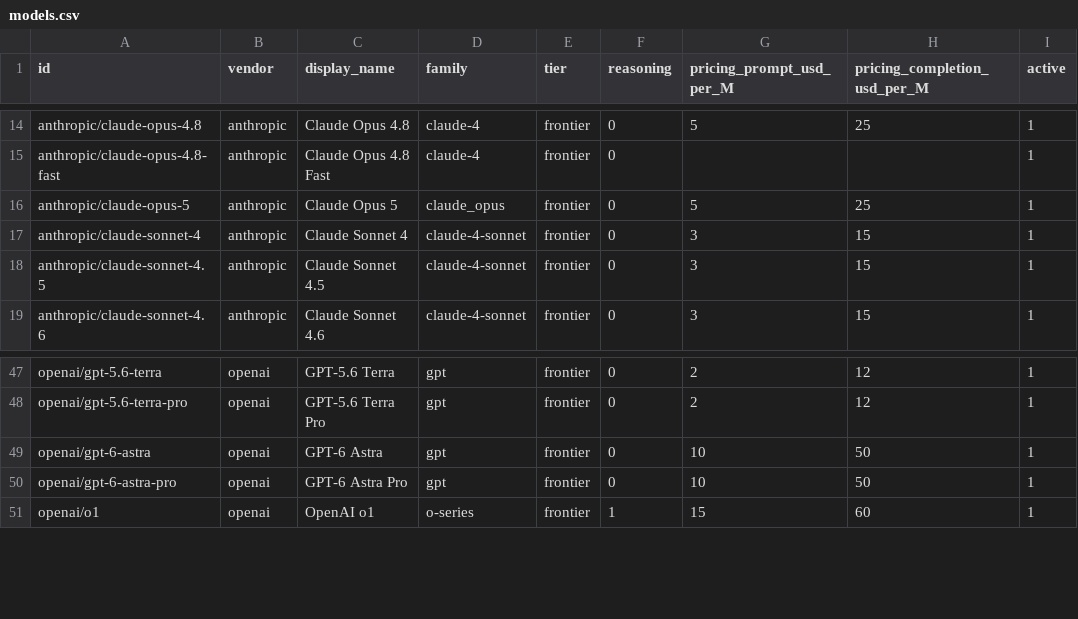
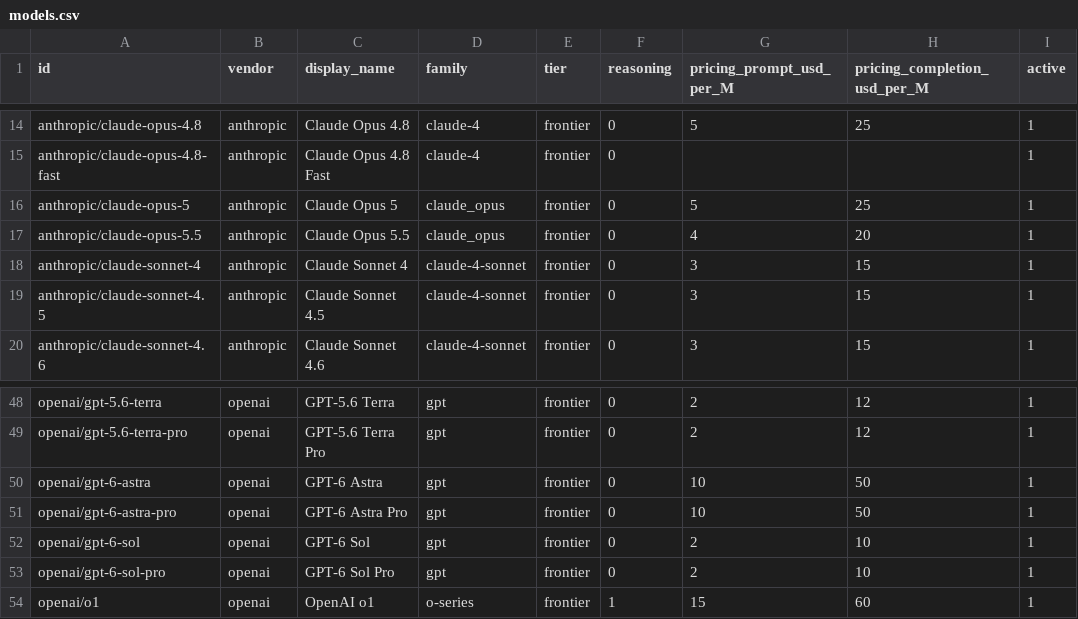
Before and after one commit to AnthonyDavidAdams/personality-bench, a CSV file: data/exports/models.csv, drawn as a sheet; only a part is shown, gaps mark what is left out; the diff names each change by its address in the sheet, - before the commit and + after, or states it on an @@ line.

```diff
--- a/data/exports/models.csv
+++ b/data/exports/models.csv
+row 17: anthropic/claude-opus-5.5 | anthropic | Claude Opus 5.5 | claude_opus | frontier | 0 | 4 | 20 | 1
+row 52: openai/gpt-6-sol | openai | GPT-6 Sol | gpt | frontier | 0 | 2 | 10 | 1
+row 53: openai/gpt-6-sol-pro | openai | GPT-6 Sol Pro | gpt | frontier | 0 | 2 | 10 | 1
```
Also changed, not shown: data/exports/cohort_summary.csv, 5 other files.
